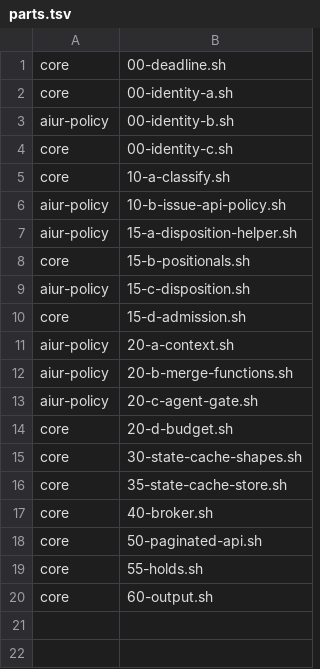
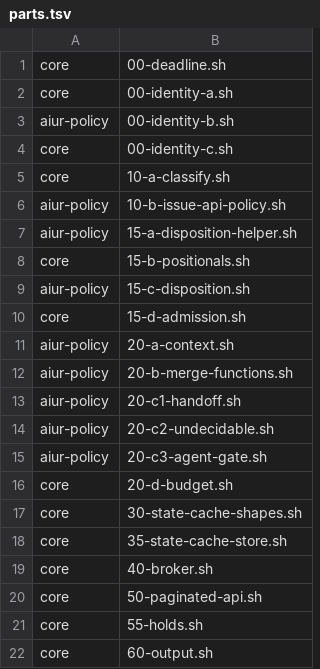
Before and after one commit to aiur-team/aiur, a TSV file: src/priv/github_guard/parts.tsv, drawn as a sheet.

```diff
--- a/src/priv/github_guard/parts.tsv
+++ b/src/priv/github_guard/parts.tsv
@@ -12,3 +12,5 @@ aiur-policy	20-a-context.sh
 aiur-policy	20-b-merge-functions.sh
-aiur-policy	20-c-agent-gate.sh
+aiur-policy	20-c1-handoff.sh
+aiur-policy	20-c2-undecidable.sh
+aiur-policy	20-c3-agent-gate.sh
 core	20-d-budget.sh
```
Also changed, not shown: 6 other files.
